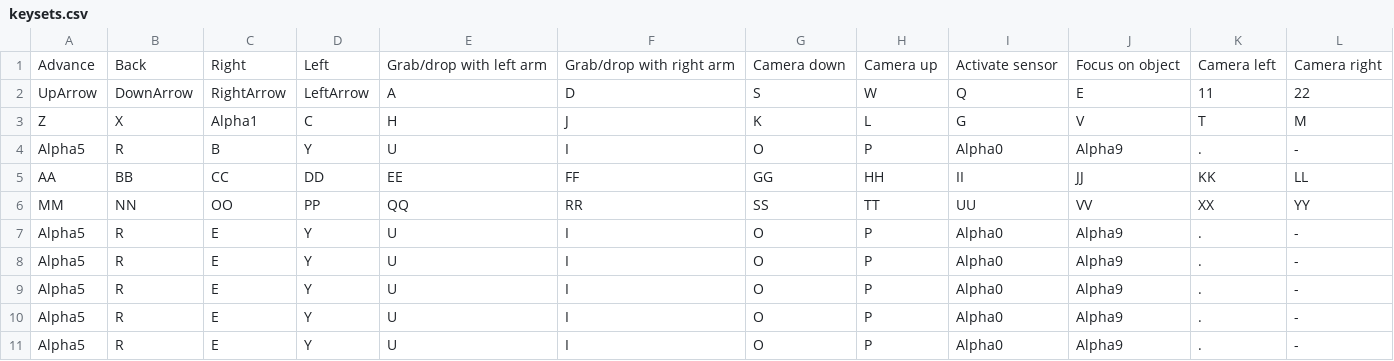
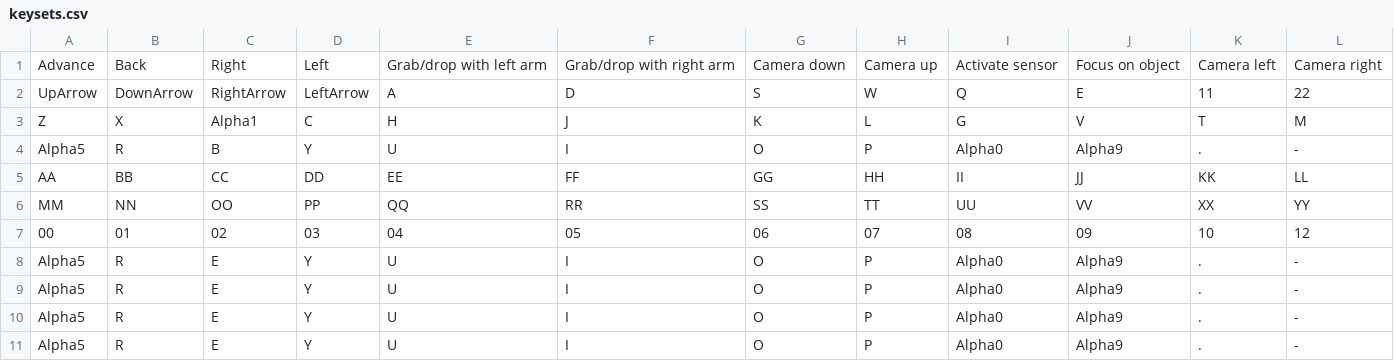
Before and after one commit to nesl/AI-Collab, a CSV file: simulator/keysets.csv, drawn as a sheet; only a part is shown; the shorter side is filled out with more unchanged rows; the diff names each change by its address in the sheet, - before the commit and + after, or states it on an @@ line.

```diff
--- a/simulator/keysets.csv
+++ b/simulator/keysets.csv
+row 7: 00 | 01 | 02 | 03 | 04 | 05 | 06 | 07 | 08 | 09 | 10 | 12
```
Also changed, not shown: 7 other files.
